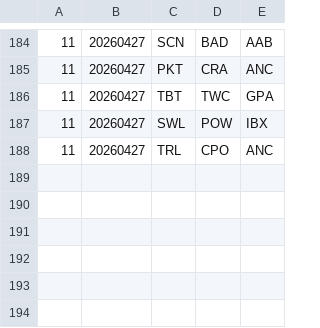
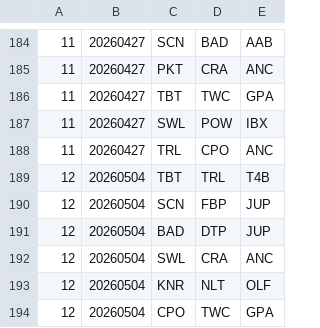
Before and after one commit to Invader-Zim/mnp-data-archive, a CSV file: season-23/matches.csv, drawn as a sheet; only a part is shown, gaps mark what is left out; the diff names each change by its address in the sheet, - before the commit and + after, or states it on an @@ line.

```diff
--- a/season-23/matches.csv
+++ b/season-23/matches.csv
+row 189: 12 | 20260504 | TBT | TRL | T4B
+row 190: 12 | 20260504 | SCN | FBP | JUP
+row 191: 12 | 20260504 | BAD | DTP | JUP
+row 192: 12 | 20260504 | SWL | CRA | ANC
+row 193: 12 | 20260504 | KNR | NLT | OLF
+row 194: 12 | 20260504 | CPO | TWC | GPA
```
Also changed, not shown: 1 other file.
